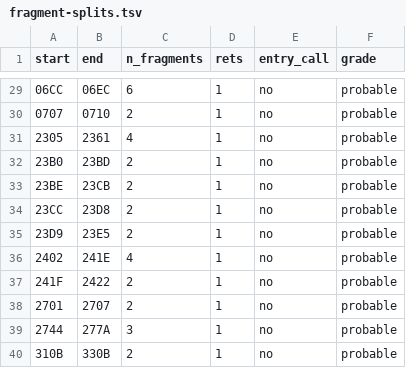
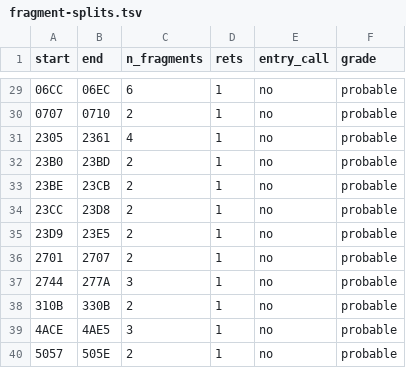
Before and after one commit to sloppy-seconds/ultima2-decompile, a TSV file: disasm/fragment-splits.tsv, drawn as a sheet; only a part is shown, gaps mark what is left out; the shorter side is filled out with more unchanged rows.

```diff
--- a/disasm/fragment-splits.tsv
+++ b/disasm/fragment-splits.tsv
@@ -35,4 +35,2 @@ start	end	n_fragments	rets	entry_call	grade
 23D9	23E5	2	1	no	probable
-2402	241E	4	1	no	probable
-241F	2422	2	1	no	probable
 2701	2707	2	1	no	probable
```
Also changed, not shown: disasm/function-map.tsv, 9 other files.
